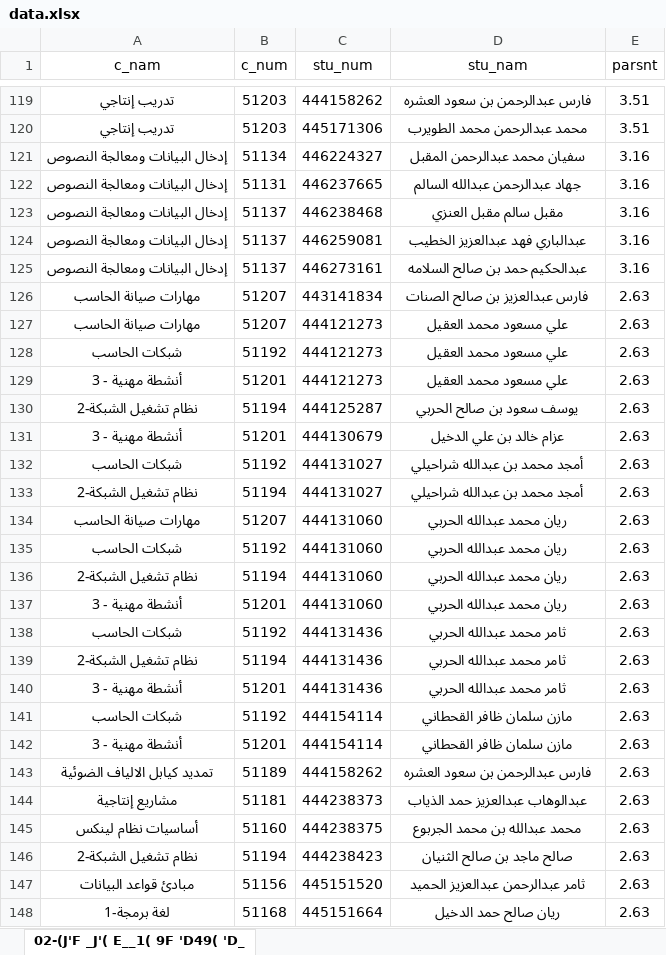
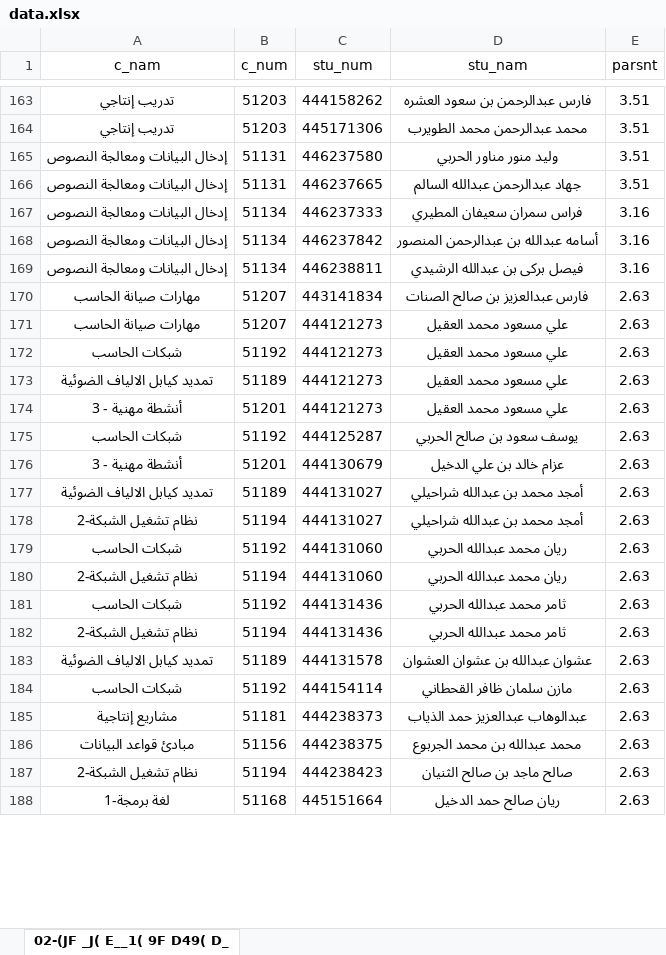
Before and after one commit to majod119-tech/Tebot-telgram, an Excel workbook: data.xlsx, sheet 02-(JF _J( E__1( 9F D49( D_, drawn as a sheet; only a part is shown, gaps mark what is left out; values as stored, in another font and other column widths than the file's, no borders; charts and pictures not drawn; removed rows and columns are numbered as before the commit, all else as after; the diff covers the shown part only; the diff names each change by its address in the sheet, - before the commit and + after, or states it on an @@ line.

```diff
--- a/data.xlsx (sheet 02-(JF _J( E__1( 9F D49( D_)
+++ b/data.xlsx (sheet 02-(JF _J( E__1( 9F D49( D_)
-sheet tab: 02-(J'F _J'( E__1( 9F 'D49( 'D_
+sheet tab: 02-(JF _J( E__1( 9F D49( D_
-row 121: إدخال البيانات ومعالجة النصوص | 51134 | 446224327 | سفيان محمد عبدالرحمن المقبل | 3.16
+row 165: إدخال البيانات ومعالجة النصوص | 51131 | 446237580 | وليد منور مناور الحربي | 3.51
-E166 (parsnt): 3.16
+E166 (parsnt): 3.51
-B167:B169 (c_num): 51137
+B167:B169 (c_num): 51134
-C167 (stu_num): 446238468
+C167 (stu_num): 446237333
-D167 (stu_nam): مقبل سالم مقبل العنزي
+D167 (stu_nam): فراس سمران سعيفان المطيري
-C168 (stu_num): 446259081
+C168 (stu_num): 446237842
-D168 (stu_nam): عبدالباري فهد عبدالعزيز الخطيب
+D168 (stu_nam): أسامه عبدالله بن عبدالرحمن المنصور
-C169 (stu_num): 446273161
+C169 (stu_num): 446238811
-D169 (stu_nam): عبدالحكيم حمد بن صالح السلامه
+D169 (stu_nam): فيصل بركى بن عبدالله الرشيدي
+row 173: تمديد كيابل الالياف الضوئية | 51189 | 444121273 | علي مسعود محمد العقيل | 2.63
-A175 (c_nam): نظام تشغيل الشبكة-2
+A175 (c_nam): شبكات الحاسب
-B175 (c_num): 51194
+B175 (c_num): 51192
-A177 (c_nam): شبكات الحاسب
+A177 (c_nam): تمديد كيابل الالياف الضوئية
-B177 (c_num): 51192
+B177 (c_num): 51189
-row 134: مهارات صيانة الحاسب | 51207 | 444131060 | ريان محمد عبدالله الحربي | 2.63
-row 137: أنشطة مهنية - 3 | 51201 | 444131060 | ريان محمد عبدالله الحربي | 2.63
-row 140: أنشطة مهنية - 3 | 51201 | 444131436 | ثامر محمد عبدالله الحربي | 2.63
+row 183: تمديد كيابل الالياف الضوئية | 51189 | 444131578 | عشوان عبدالله بن عشوان العشوان | 2.63
-row 142: أنشطة مهنية - 3 | 51201 | 444154114 | مازن سلمان ظافر القحطاني | 2.63
-row 143: تمديد كيابل الالياف الضوئية | 51189 | 444158262 | فارس عبدالرحمن بن سعود العشره | 2.63
-A186 (c_nam): أساسيات نظام لينكس
+A186 (c_nam): مبادئ قواعد البيانات
-B186 (c_num): 51160
+B186 (c_num): 51156
-row 147: مبادئ قواعد البيانات | 51156 | 445151520 | ثامر عبدالرحمن عبدالعزيز الحميد | 2.63
```
Also changed, not shown: 95 added rows, 91 removed rows and 83 edited cells elsewhere in this sheet, charts or pictures.
